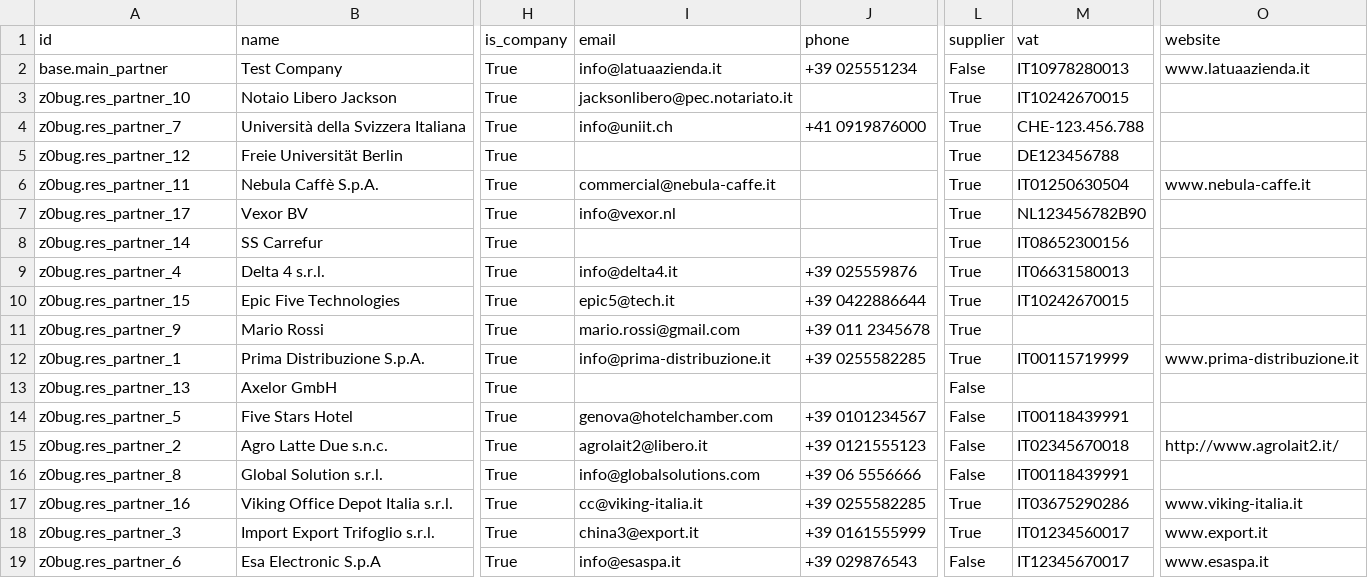
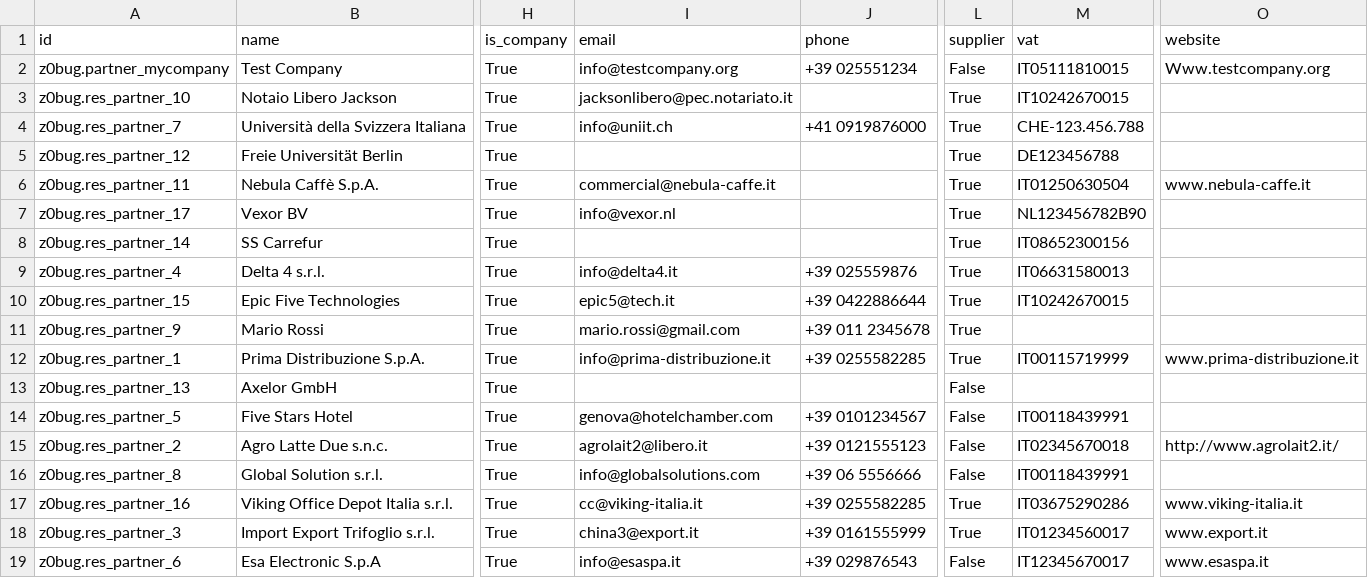
Before and after one commit to zeroincombenze/z0bug_odoo, a CSV file: z0bug_odoo/data/res_partner.csv, drawn as a sheet; only a part is shown, gaps mark what is left out; the diff names each change by its address in the sheet, - before the commit and + after, or states it on an @@ line.

```diff
--- a/z0bug_odoo/data/res_partner.csv
+++ b/z0bug_odoo/data/res_partner.csv
-A2 (id): base.main_partner
+A2 (id): z0bug.partner_mycompany
-I2 (email): info@latuaazienda.it
+I2 (email): info@testcompany.org
-M2 (vat): IT10978280013
+M2 (vat): IT05111810015
-O2 (website): www.latuaazienda.it
+O2 (website): Www.testcompany.org
```
Also changed, not shown: 21 other files.
